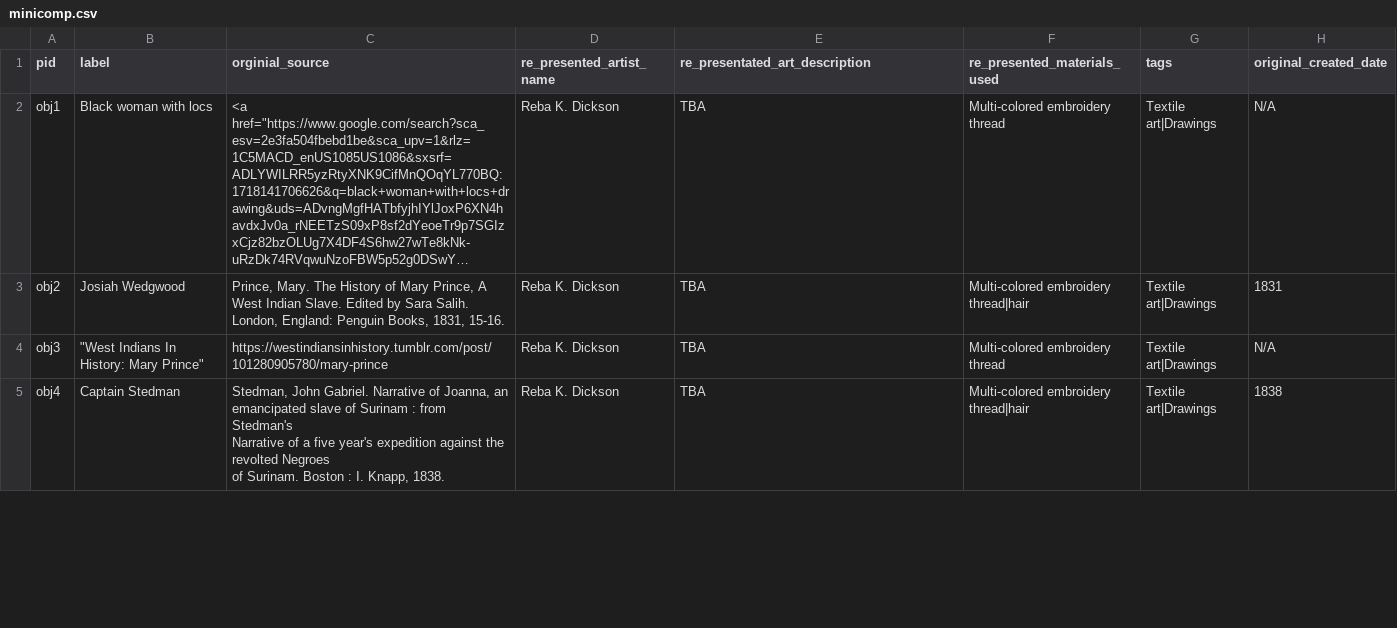
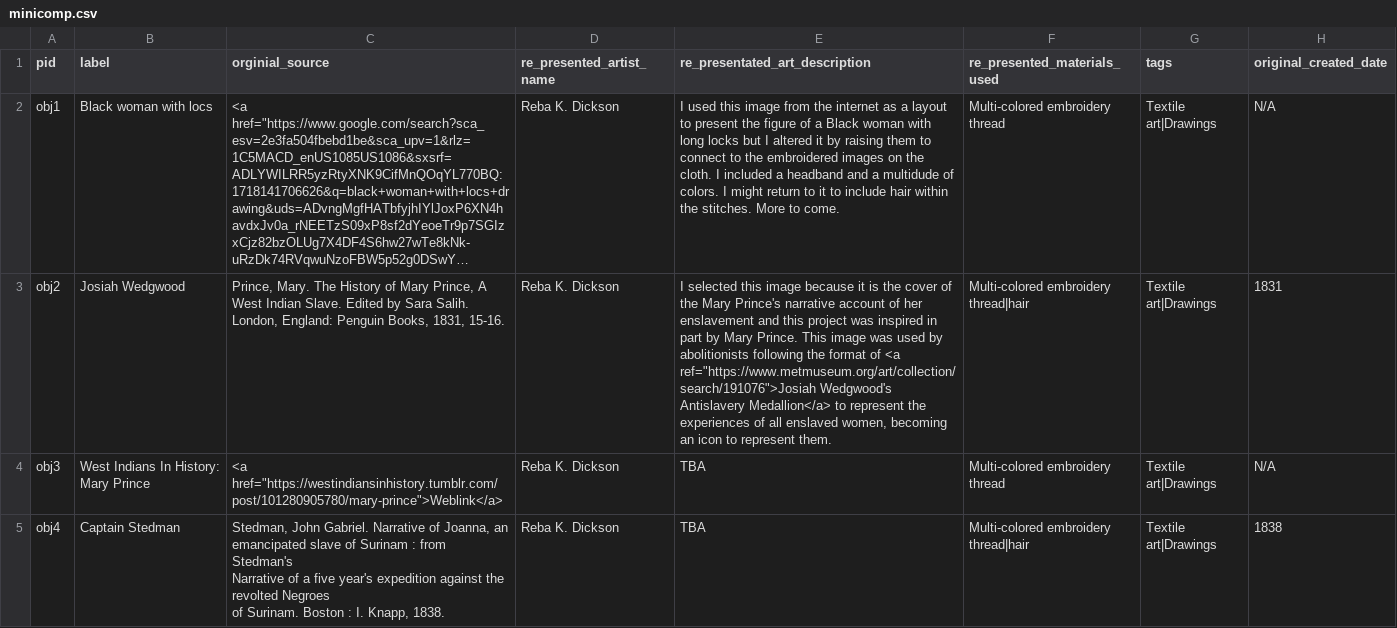
Before and after one commit to dicksonreba23/wax-facets, a CSV file: _data/minicomp.csv, drawn as a sheet; only a part is shown; long unchanged cells end in …; the diff covers the shown part only; the diff names each change by its address in the sheet, - before the commit and + after, or states it on an @@ line.

Commit message:
updated csv, included image

```diff
--- a/_data/minicomp.csv
+++ b/_data/minicomp.csv
-E2 (re_presentated_art_description): TBA
+E2 (re_presentated_art_description): I used this image from the internet as a layout to present the figure of a Black woman with long locks but I altered it by raising them to connect to the embroidered images on the cloth. I included a headband and a multidude of colors. I might return to it to include hair within the stitches. More to come.
-E3 (re_presentated_art_description): TBA
+E3 (re_presentated_art_description): I selected this image because it is the cover of the Mary Prince's narrative account of her enslavement and this project was inspired in part by Mary Prince. This image was used by abolitionists following the format of <a ref="https://www.metmuseum.org/art/collection/search/191076">Josiah Wedgwood's Antislavery Medallion</a> to represent the experiences of all enslaved women, becoming an icon to represent them.
-B4 (label): "West Indians In History: Mary Prince"
+B4 (label): West Indians In History: Mary Prince
-C4 (orginial_source): https://westindiansinhistory.tumblr.com/post/101280905780/mary-prince
+C4 (orginial_source): <a href="https://westindiansinhistory.tumblr.com/post/101280905780/mary-prince">Weblink</a>
```
Also changed, not shown: 1 added row and 2 edited cells elsewhere in this file, 57 other files.
